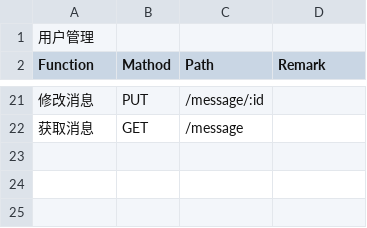
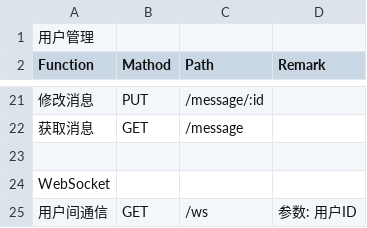
Before and after one commit to yusheng-guo/chat, a CSV file: routers.csv, drawn as a sheet; only a part is shown, gaps mark what is left out; the diff names each change by its address in the sheet, - before the commit and + after, or states it on an @@ line.

Commit message:
Add ws route

```diff
--- a/routers.csv
+++ b/routers.csv
+row 23: (empty)
+row 24: WebSocket
+row 25: 用户间通信 | GET | /ws | 参数: 用户ID
```
